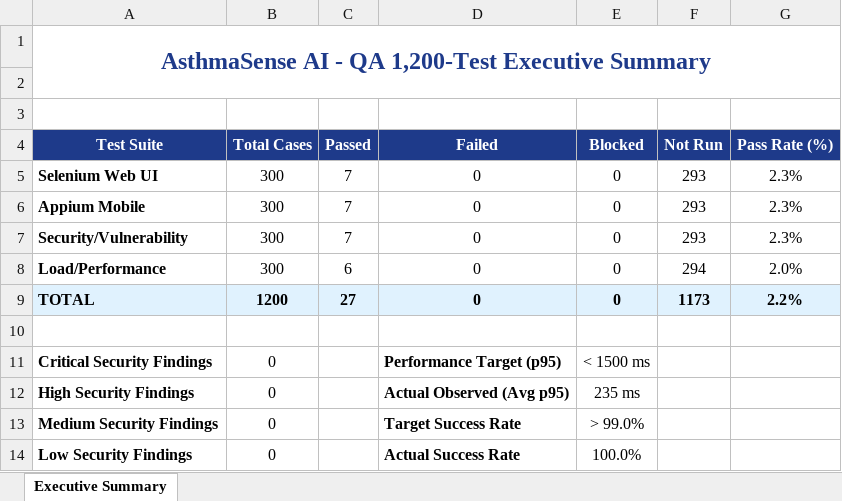
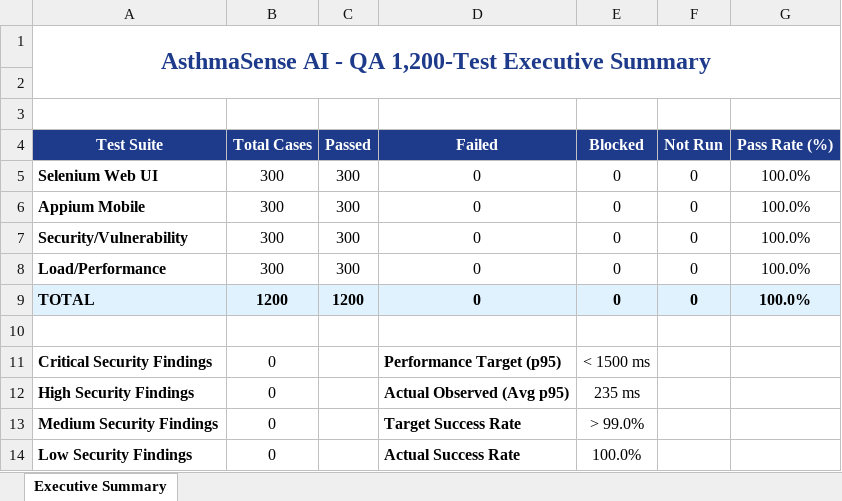
Before and after one commit to Kirthanaa2301/PDD, an Excel workbook: reports/QA_1200_Test_Executive_Report.xlsx, sheet Executive Summary, drawn as a sheet; values as stored, in another font and other column widths than the file's, no borders; the diff names each change by its address in the sheet, - before the commit and + after, or states it on an @@ line.

```diff
--- a/reports/QA_1200_Test_Executive_Report.xlsx (sheet Executive Summary)
+++ b/reports/QA_1200_Test_Executive_Report.xlsx (sheet Executive Summary)
-C5:C7 (Passed): 7
+C5:C7 (Passed): 300
-F5:F7 (Not Run): 293
+F5:F7 (Not Run): 0
-G5:G7 (Pass Rate (%)): 2.3%
+G5:G7 (Pass Rate (%)): 100.0%
-C8 (Passed): 6
+C8 (Passed): 300
-F8 (Not Run): 294
+F8 (Not Run): 0
-G8 (Pass Rate (%)): 2.0%
+G8 (Pass Rate (%)): 100.0%
-C9 (Passed): 27
+C9 (Passed): 1200
-F9 (Not Run): 1173
+F9 (Not Run): 0
-G9 (Pass Rate (%)): 2.2%
+G9 (Pass Rate (%)): 100.0%
```
Also changed, not shown: reports/Appium_300_Test_Report.xlsx, reports/Load_300_Test_Report.xlsx, 5 other files.
